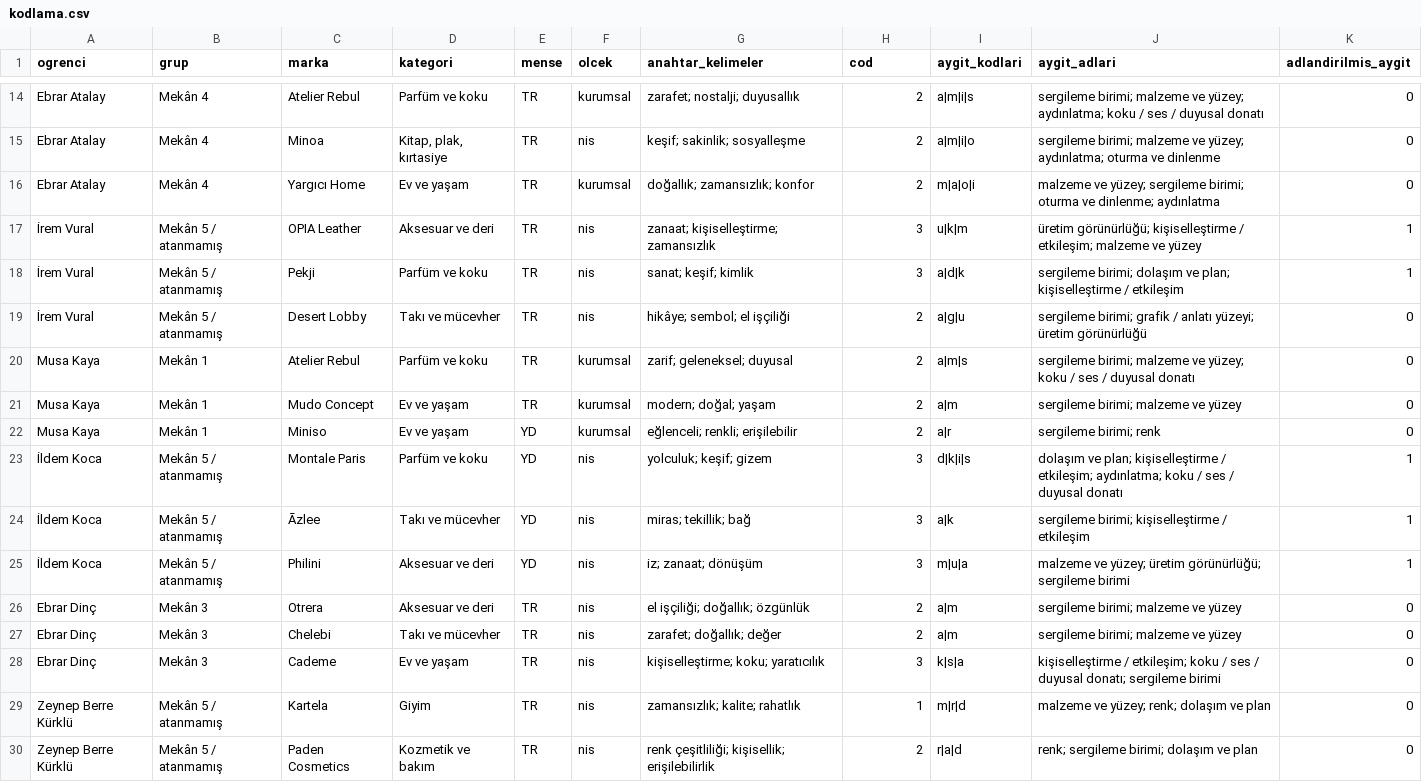
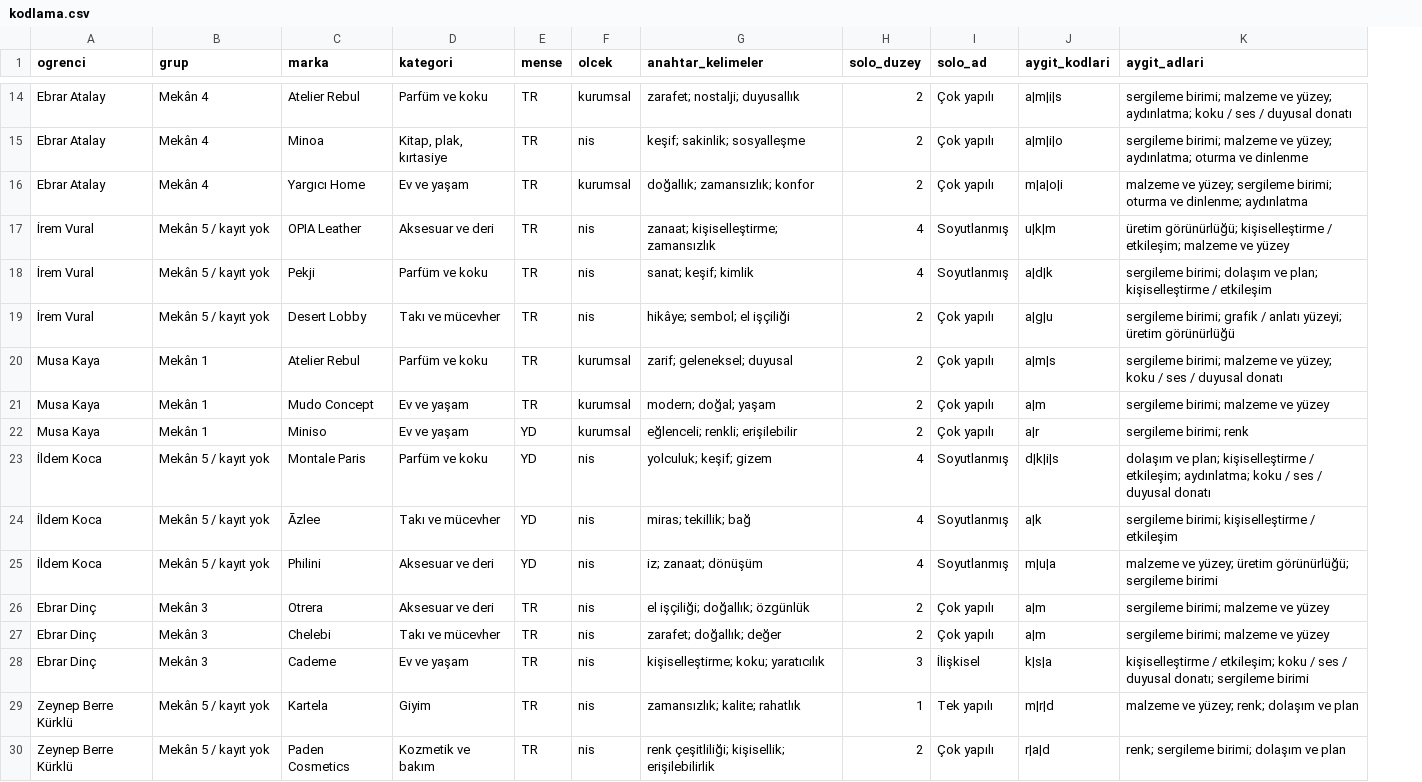
Before and after one commit to bunal91/studyodersi, a CSV file: makale/veri/kodlama.csv, drawn as a sheet; only a part is shown, gaps mark what is left out; removed rows and columns are numbered as before the commit, all else as after; the diff covers the shown part only; the diff names each change by its address in the sheet, - before the commit and + after, or states it on an @@ line.

```diff
--- a/makale/veri/kodlama.csv
+++ b/makale/veri/kodlama.csv
+column I (solo_ad), rows 14-30: Çok yapılı | Çok yapılı | Çok yapılı | Soyutlanmış | Soyutlanmış | Çok yapılı | Çok yapılı | Çok yapılı | Çok yapılı | Soyutlanmış | Soyutlanmış | Soyutlanmış | Çok yapılı | Çok yapılı | İlişkisel | Tek yapılı | Çok yapılı
-column K (adlandirilmis_aygit), rows 14-30: 0 | 0 | 0 | 1 | 1 | 0 | 0 | 0 | 0 | 1 | 1 | 1 | 0 | 0 | 0 | 0 | 0
-H1: cod
+H1: solo_duzey
-B17:B19 (grup): Mekân 5 / atanmamış
+B17:B19 (grup): Mekân 5 / kayıt yok
-H17:H18 (solo_duzey): 3
+H17:H18 (solo_duzey): 4
-B23:B25 (grup): Mekân 5 / atanmamış
+B23:B25 (grup): Mekân 5 / kayıt yok
-H23:H25 (solo_duzey): 3
+H23:H25 (solo_duzey): 4
-B29:B30 (grup): Mekân 5 / atanmamış
+B29:B30 (grup): Mekân 5 / kayıt yok
```
Also changed, not shown: 26 edited cells elsewhere in this file, 21 other files.
